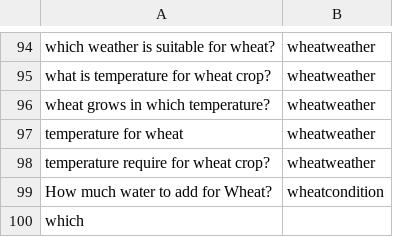
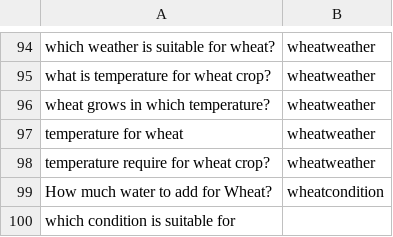
Before and after one commit to reflectstars/NLP-ANN-Agriculture-Chatbot, a CSV file: datasets/intent.csv, drawn as a sheet; only a part is shown, gaps mark what is left out.

Commit message:
Project Upload

```diff
--- a/datasets/intent.csv
+++ b/datasets/intent.csv
@@ -99,2 +99,2 @@ temperature require for wheat crop?,wheatweather
 How much water to add for Wheat?,wheatcondition
-which
+which condition is suitable for
```
